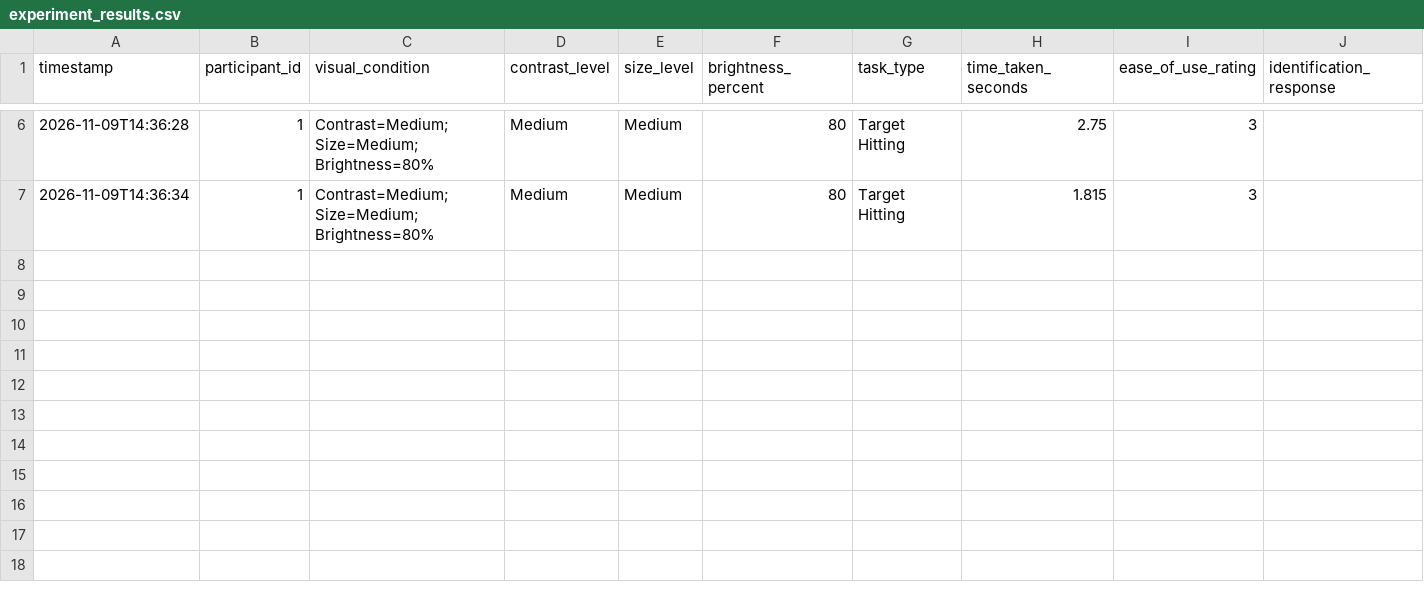
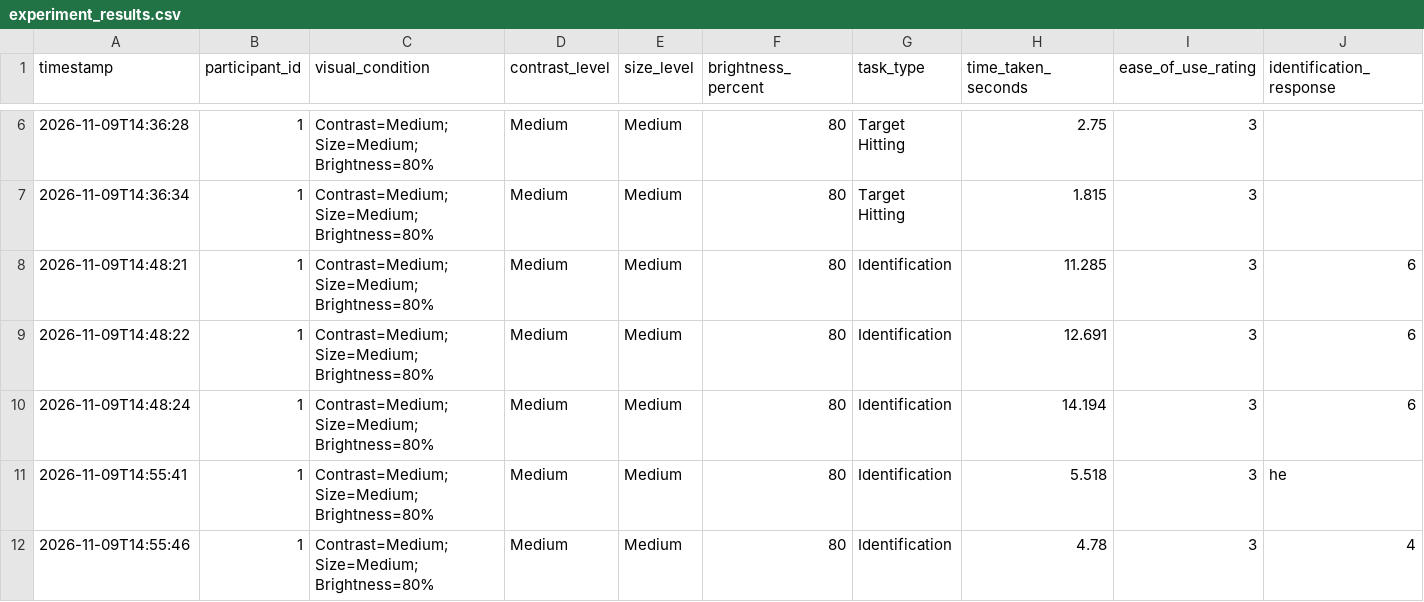
Before and after one commit to Griffiths-J/Human_Perception_Tester, a CSV file: experiment_results.csv, drawn as a sheet; only a part is shown, gaps mark what is left out; rows hold the shown columns only; the diff names each change by its address in the sheet, - before the commit and + after, or states it on an @@ line.

```diff
--- a/experiment_results.csv
+++ b/experiment_results.csv
+row 8: 2026-11-09T14:48:21 | 1 | Contrast=Medium; Size=Medium; Brightness=80% | Medium | Medium | 80 | Identification | 11.285 | 3 | 6
+row 9: 2026-11-09T14:48:22 | 1 | Contrast=Medium; Size=Medium; Brightness=80% | Medium | Medium | 80 | Identification | 12.691 | 3 | 6
+row 10: 2026-11-09T14:48:24 | 1 | Contrast=Medium; Size=Medium; Brightness=80% | Medium | Medium | 80 | Identification | 14.194 | 3 | 6
+row 11: 2026-11-09T14:55:41 | 1 | Contrast=Medium; Size=Medium; Brightness=80% | Medium | Medium | 80 | Identification | 5.518 | 3 | he
+row 12: 2026-11-09T14:55:46 | 1 | Contrast=Medium; Size=Medium; Brightness=80% | Medium | Medium | 80 | Identification | 4.78 | 3 | 4
```
Also changed, not shown: 1 other file.
